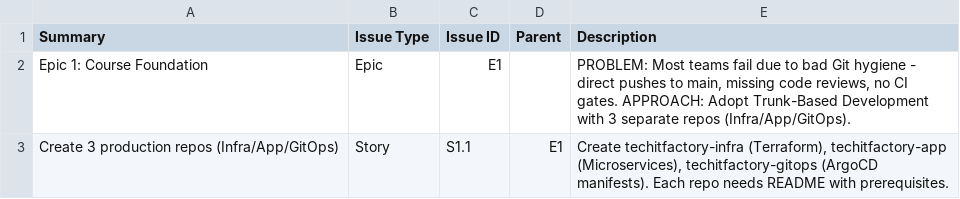
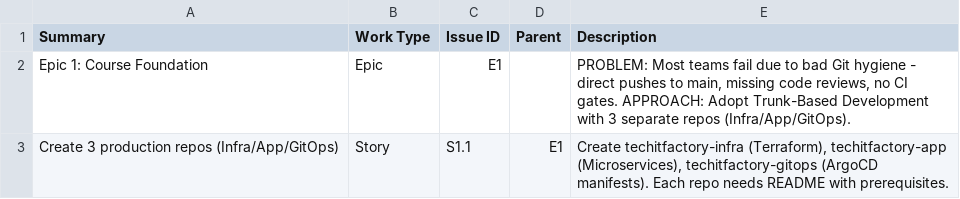
Before and after one commit to TechITFactory/Devops-Project-ProductionGrade, a CSV file: docs/JIRA_IMPORT.csv, drawn as a sheet; only a part is shown.

Commit message:
Devops Project 2026 Production Grade

```diff
--- a/docs/JIRA_IMPORT.csv
+++ b/docs/JIRA_IMPORT.csv
@@ -1,2 +1,2 @@
-Summary,Issue Type,Issue ID,Parent,Description
+Summary,Work Type,Issue ID,Parent,Description
 "Epic 1: Course Foundation",Epic,E1,,"PROBLEM: Most teams fail due to bad Git hygiene - direct pushes to main, missing code reviews, no CI gates. APPROACH: Adopt Trunk-Based Development with 3 separate repos (Infra/App/GitOps)."
```
